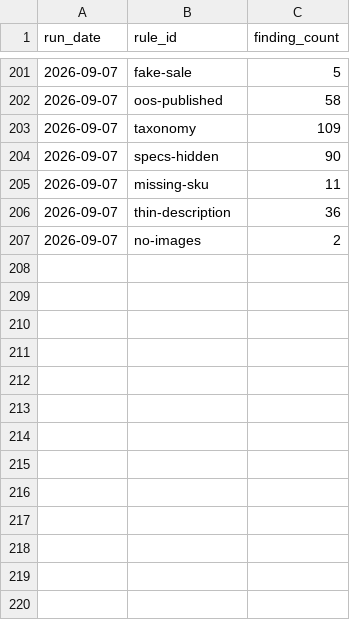
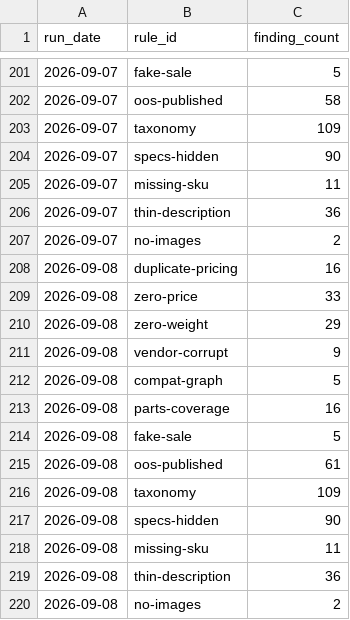
Before and after one commit to sunjogthind/bells_of_steel_application, a CSV file: data/timeseries.csv, drawn as a sheet; only a part is shown, gaps mark what is left out; the diff names each change by its address in the sheet, - before the commit and + after, or states it on an @@ line.

```diff
--- a/data/timeseries.csv
+++ b/data/timeseries.csv
+row 208: 2026-09-08 | duplicate-pricing | 16
+row 209: 2026-09-08 | zero-price | 33
+row 210: 2026-09-08 | zero-weight | 29
+row 211: 2026-09-08 | vendor-corrupt | 9
+row 212: 2026-09-08 | compat-graph | 5
+row 213: 2026-09-08 | parts-coverage | 16
+row 214: 2026-09-08 | fake-sale | 5
+row 215: 2026-09-08 | oos-published | 61
+row 216: 2026-09-08 | taxonomy | 109
+row 217: 2026-09-08 | specs-hidden | 90
+row 218: 2026-09-08 | missing-sku | 11
+row 219: 2026-09-08 | thin-description | 36
+row 220: 2026-09-08 | no-images | 2
```
Also changed, not shown: 7 other files.
